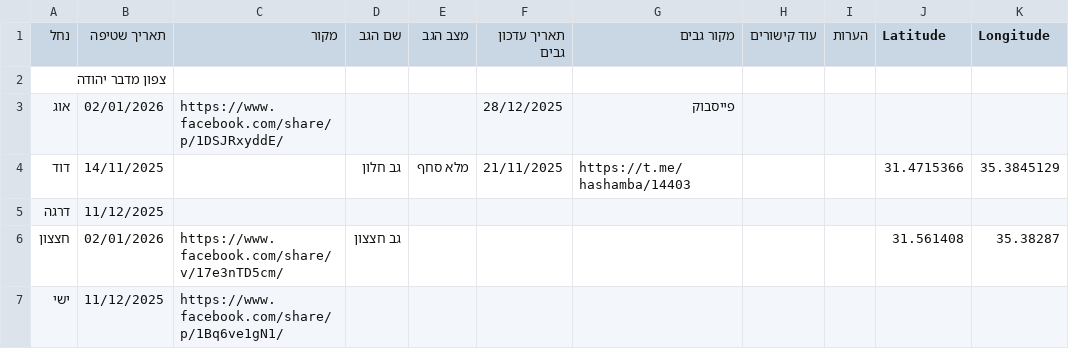
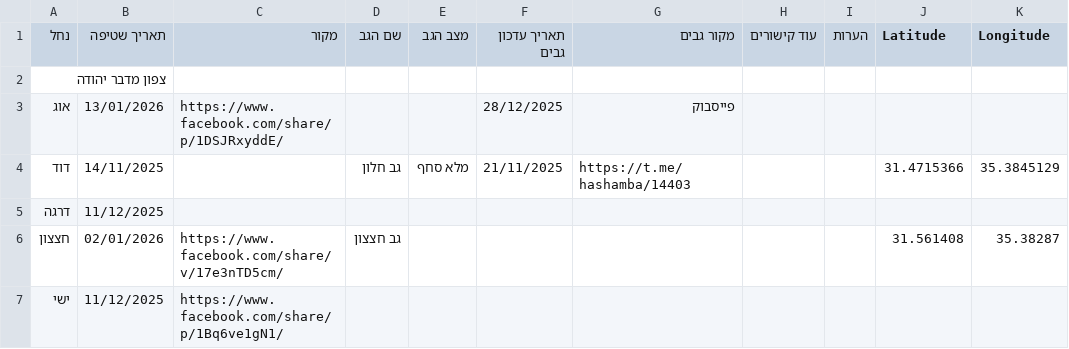
Before and after one commit to zstadler/IHMGeoJSONWaterholes, a TSV file: floods.tsv, drawn as a sheet; only a part is shown.

```diff
--- a/floods.tsv
+++ b/floods.tsv
@@ -2,3 +2,3 @@
 צפון מדבר יהודה										
-אוג	02/01/2026	https://www.facebook.com/share/p/1DSJRxyddE/			28/12/2025	פייסבוק				
+אוג	13/01/2026	https://www.facebook.com/share/p/1DSJRxyddE/			28/12/2025	פייסבוק				
 דוד	14/11/2025		גב חלון	מלא סחף	21/11/2025	https://t.me/hashamba/14403			31.4715366	35.3845129
```
